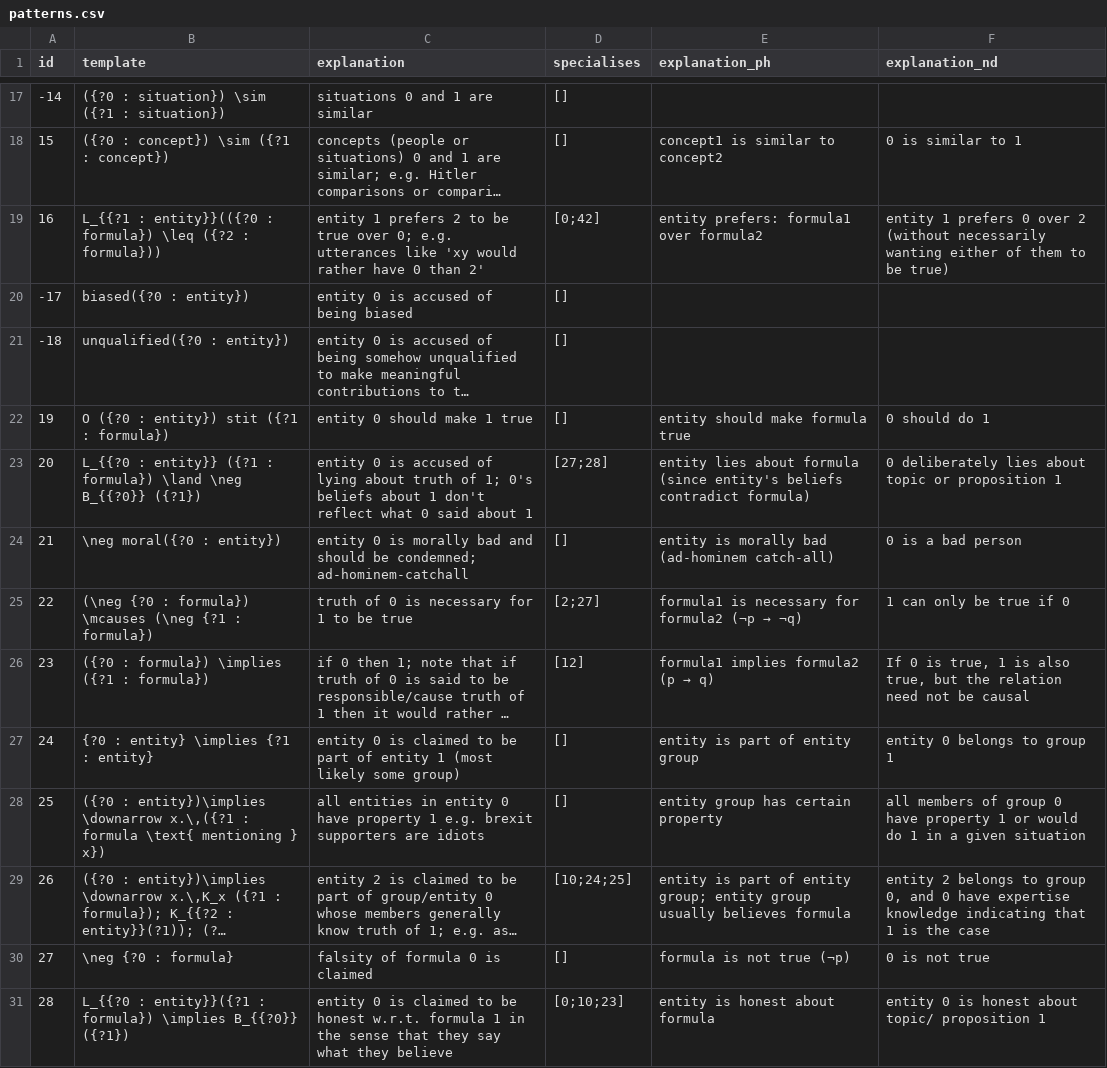
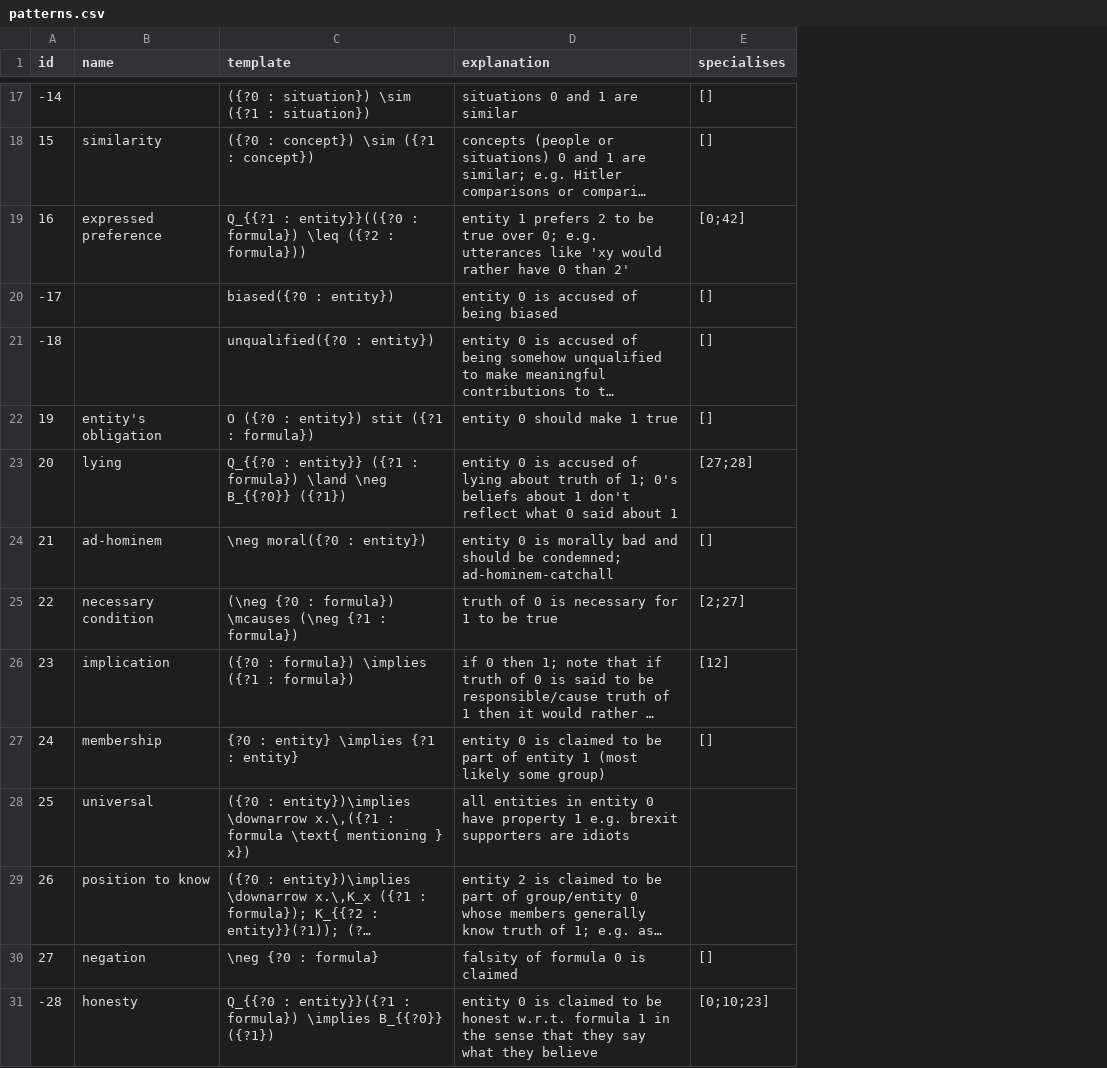
Before and after one commit to ausgerechnet/spheroscope, a CSV file: library/patterns.csv, drawn as a sheet; only a part is shown, gaps mark what is left out; long unchanged cells end in …; removed rows and columns are numbered as before the commit, all else as after; the diff covers the shown part only; the diff names each change by its address in the sheet, - before the commit and + after, or states it on an @@ line.

Commit message:
Added names, retirements, and L->Q

```diff
--- a/library/patterns.csv
+++ b/library/patterns.csv
+column B (name), rows 18-31: similarity | expressed preference |  |  | entity's obligation | lying | ad-hominem | necessary condition | implication | membership | universal | position to know | negation | honesty
-column E (explanation_ph), rows 18-31: concept1 is similar to concept2 | entity prefers: formula1 over formula2 |  |  | entity should make formula true | entity lies about formula (since entity's beliefs contradict formula) | entity is morally bad (ad-hominem catch-all) | formula1 is necessary for formula2 (¬p → ¬q) | formula1 implies formula2 (p → q) | entity is part of entity group | entity group has certain property | entity is part of entity group; entity group usually believes formula | formula is not true (¬p) | entity is honest about formula
-column F (explanation_nd), rows 18-31: 0 is similar to 1 | entity 1 prefers 0 over 2 (without necessarily wanting either of them to be true) |  |  | 0 should do 1 | 0 deliberately lies about topic or proposition 1 | 0 is a bad person | 1 can only be true if 0 | If 0 is true, 1 is also true, but the relation need not be causal | entity 0 belongs to group 1 | all members of group 0 have property 1 or would do 1 in a given situation | entity 2 belongs to group 0, and 0 have expertise knowledge indicating that 1 is the case | 0 is not true | entity 0 is honest about topic/ proposition 1
-C19 (template): L_{{?1 : entity}}(({?0…
+C19 (template): Q_{{?1 : entity}}(({?0…
-C23 (template): L_{{?0 : entity}}…
+C23 (template): Q_{{?0 : entity}}…
-E28 (specialises): []
+E28 (specialises): (empty)
-E29 (specialises): [10;24;25]
+E29 (specialises): (empty)
-A31 (id): 28
+A31 (id): -28
-C31 (template): L_{{?0 : entity}}({?1…
+C31 (template): Q_{{?0 : entity}}({?1…
```
Also changed, not shown: 14 edited cells elsewhere in this file.
